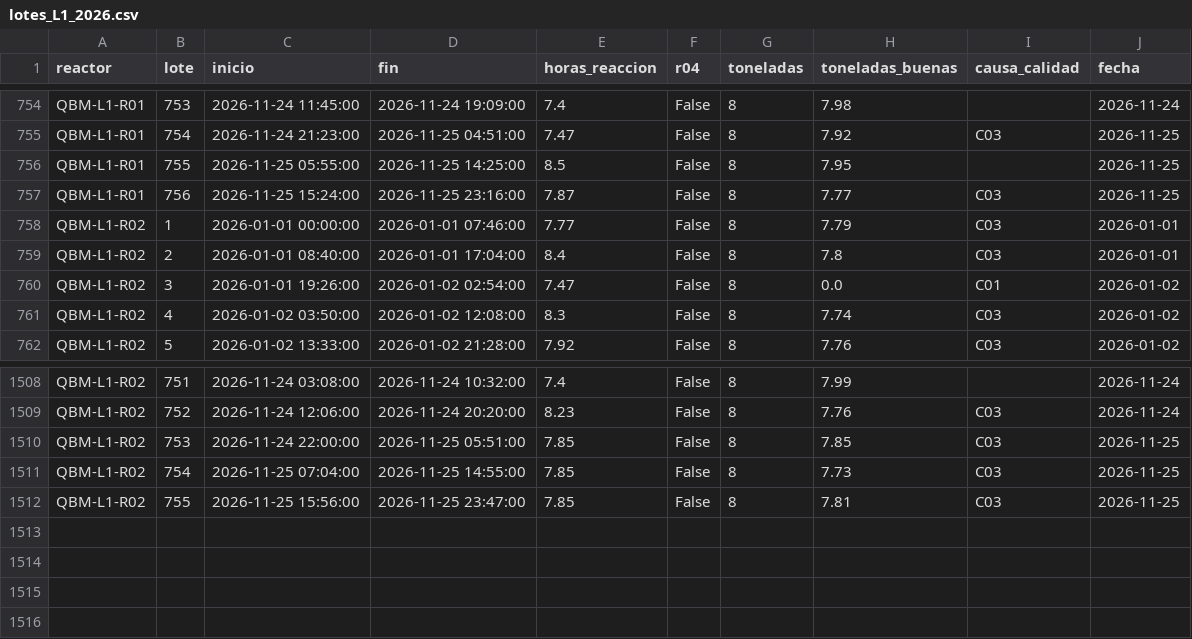
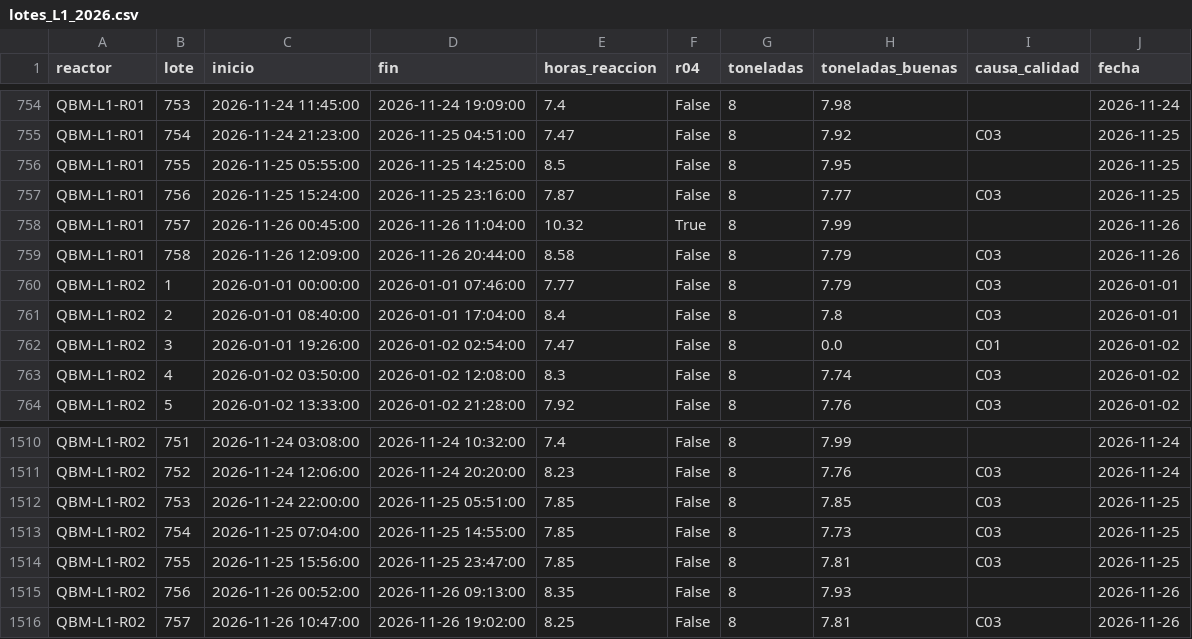
Before and after one commit to loreto-caro/quimbio-monitoreo-produccion, a CSV file: data/lotes_L1_2026.csv, drawn as a sheet; only a part is shown, gaps mark what is left out; the diff names each change by its address in the sheet, - before the commit and + after, or states it on an @@ line.

```diff
--- a/data/lotes_L1_2026.csv
+++ b/data/lotes_L1_2026.csv
+row 758: QBM-L1-R01 | 757 | 2026-11-26 00:45:00 | 2026-11-26 11:04:00 | 10.32 | True | 8 | 7.99 |  | 2026-11-26
+row 759: QBM-L1-R01 | 758 | 2026-11-26 12:09:00 | 2026-11-26 20:44:00 | 8.58 | False | 8 | 7.79 | C03 | 2026-11-26
+row 1515: QBM-L1-R02 | 756 | 2026-11-26 00:52:00 | 2026-11-26 09:13:00 | 8.35 | False | 8 | 7.93 |  | 2026-11-26
+row 1516: QBM-L1-R02 | 757 | 2026-11-26 10:47:00 | 2026-11-26 19:02:00 | 8.25 | False | 8 | 7.81 | C03 | 2026-11-26
```
Also changed, not shown: data/detenciones_L1_2026.csv, 1 other file.
